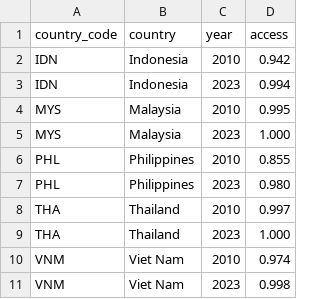
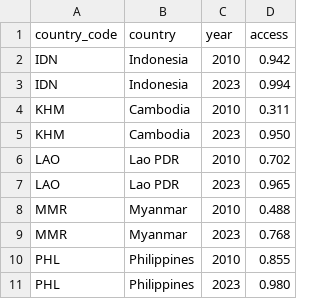
Before and after one commit to datapartnership/attaviz, a CSV file: docs/data/wdi-electricity-access-2010-2023.csv, drawn as a sheet.

Commit message:
Revise documentation copy, gallery, and palette reference
- Use "chart templates" terminology and "Attaviz" in prose
- Explain in the quick start that enable() styles any Altair chart
- Reorganize the gallery into five sections with sentence-case,
  finding-style titles verified against the data
- Use frame() for all gallery source lines
- Fix Seattle heatmap unit (°C, not °F)
- Rebuild slope chart with countries whose 2010 values are spread out
- Fix squeezed charts, bubble legend, missing-data country, and
  cut-off legend title in the gallery
- List palette hex codes as text tables on the palettes page
- Use uv to render the docs in installation instructions

```diff
--- a/docs/data/wdi-electricity-access-2010-2023.csv
+++ b/docs/data/wdi-electricity-access-2010-2023.csv
@@ -3,9 +3,9 @@ IDN,Indonesia,2010,0.942
 IDN,Indonesia,2023,0.994
-MYS,Malaysia,2010,0.995
-MYS,Malaysia,2023,1.000
+KHM,Cambodia,2010,0.311
+KHM,Cambodia,2023,0.950
+LAO,Lao PDR,2010,0.702
+LAO,Lao PDR,2023,0.965
+MMR,Myanmar,2010,0.488
+MMR,Myanmar,2023,0.768
 PHL,Philippines,2010,0.855
 PHL,Philippines,2023,0.980
-THA,Thailand,2010,0.997
-THA,Thailand,2023,1.000
-VNM,Viet Nam,2010,0.974
-VNM,Viet Nam,2023,0.998
```
Also changed, not shown: 13 other files.
